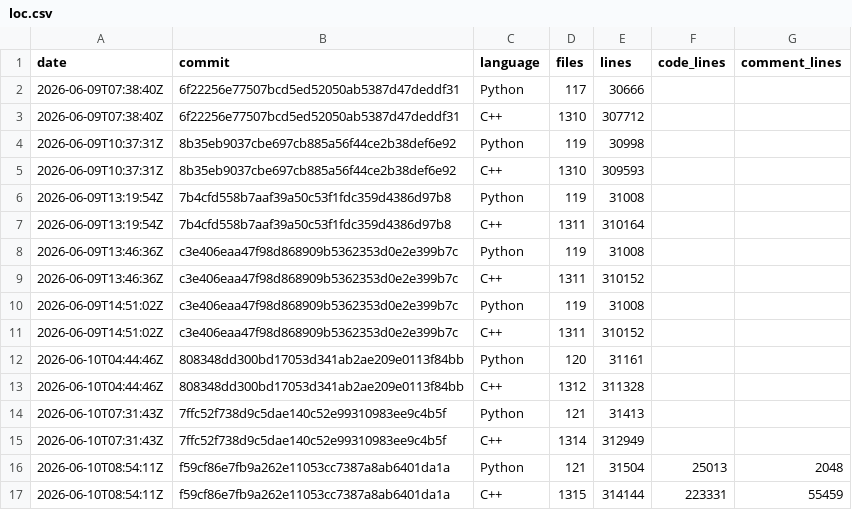
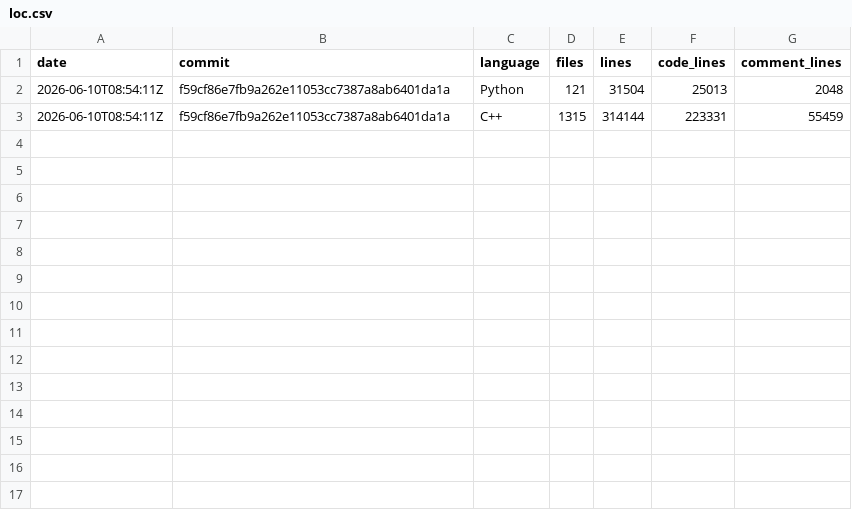
Before and after one commit to xadupre/xadupre.github.io, a CSV file: cache_data/onnx-light/loc.csv, drawn as a sheet.

Commit message:
data

```diff
--- a/cache_data/onnx-light/loc.csv
+++ b/cache_data/onnx-light/loc.csv
@@ -1,16 +1,2 @@
 date,commit,language,files,lines,code_lines,comment_lines
-2026-06-09T07:38:40Z,6f22256e77507bcd5ed52050ab5387d47deddf31,Python,117,30666,,
-2026-06-09T07:38:40Z,6f22256e77507bcd5ed52050ab5387d47deddf31,C++,1310,307712,,
-2026-06-09T10:37:31Z,8b35eb9037cbe697cb885a56f44ce2b38def6e92,Python,119,30998,,
-2026-06-09T10:37:31Z,8b35eb9037cbe697cb885a56f44ce2b38def6e92,C++,1310,309593,,
-2026-06-09T13:19:54Z,7b4cfd558b7aaf39a50c53f1fdc359d4386d97b8,Python,119,31008,,
-2026-06-09T13:19:54Z,7b4cfd558b7aaf39a50c53f1fdc359d4386d97b8,C++,1311,310164,,
-2026-06-09T13:46:36Z,c3e406eaa47f98d868909b5362353d0e2e399b7c,Python,119,31008,,
-2026-06-09T13:46:36Z,c3e406eaa47f98d868909b5362353d0e2e399b7c,C++,1311,310152,,
-2026-06-09T14:51:02Z,c3e406eaa47f98d868909b5362353d0e2e399b7c,Python,119,31008,,
-2026-06-09T14:51:02Z,c3e406eaa47f98d868909b5362353d0e2e399b7c,C++,1311,310152,,
-2026-06-10T04:44:46Z,808348dd300bd17053d341ab2ae209e0113f84bb,Python,120,31161,,
-2026-06-10T04:44:46Z,808348dd300bd17053d341ab2ae209e0113f84bb,C++,1312,311328,,
-2026-06-10T07:31:43Z,7ffc52f738d9c5dae140c52e99310983ee9c4b5f,Python,121,31413,,
-2026-06-10T07:31:43Z,7ffc52f738d9c5dae140c52e99310983ee9c4b5f,C++,1314,312949,,
 2026-06-10T08:54:11Z,f59cf86e7fb9a262e11053cc7387a8ab6401da1a,Python,121,31504,25013,2048
```
